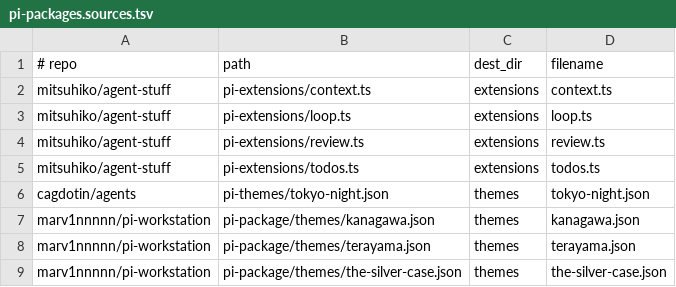
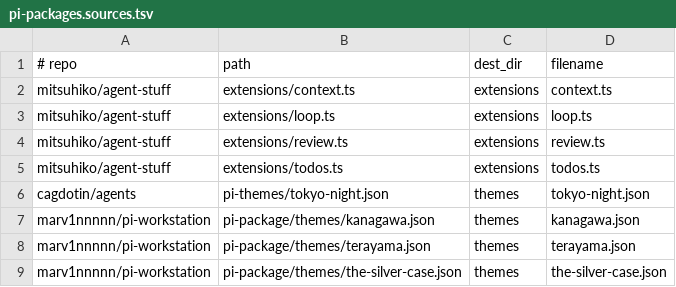
Before and after one commit to iwinux/agent-runner, a TSV file: packaging/pi-packages.sources.tsv, drawn as a sheet.

Commit message:
fix Pi package sources

```diff
--- a/packaging/pi-packages.sources.tsv
+++ b/packaging/pi-packages.sources.tsv
@@ -1,6 +1,6 @@
 # repo	path	dest_dir	filename
-mitsuhiko/agent-stuff	pi-extensions/context.ts	extensions	context.ts
-mitsuhiko/agent-stuff	pi-extensions/loop.ts	extensions	loop.ts
-mitsuhiko/agent-stuff	pi-extensions/review.ts	extensions	review.ts
-mitsuhiko/agent-stuff	pi-extensions/todos.ts	extensions	todos.ts
+mitsuhiko/agent-stuff	extensions/context.ts	extensions	context.ts
+mitsuhiko/agent-stuff	extensions/loop.ts	extensions	loop.ts
+mitsuhiko/agent-stuff	extensions/review.ts	extensions	review.ts
+mitsuhiko/agent-stuff	extensions/todos.ts	extensions	todos.ts
 cagdotin/agents	pi-themes/tokyo-night.json	themes	tokyo-night.json
```
Also changed, not shown: 1 other file.
